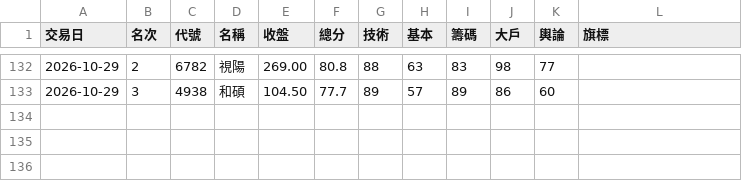
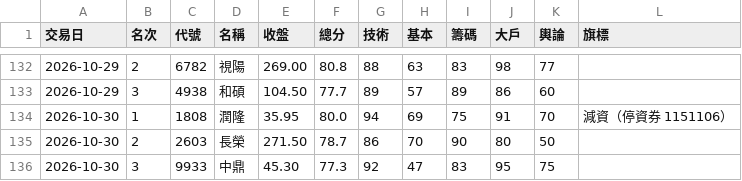
Before and after one commit to ingram-chen/twstock-screener, a CSV file: picks.csv, drawn as a sheet; only a part is shown, gaps mark what is left out; the diff names each change by its address in the sheet, - before the commit and + after, or states it on an @@ line.

```diff
--- a/picks.csv
+++ b/picks.csv
+row 134: 2026-10-30 | 1 | 1808 | 潤隆 | 35.95 | 80.0 | 94 | 69 | 75 | 91 | 70 | 減資（停資券 1151106）
+row 135: 2026-10-30 | 2 | 2603 | 長榮 | 271.50 | 78.7 | 86 | 70 | 90 | 80 | 50
+row 136: 2026-10-30 | 3 | 9933 | 中鼎 | 45.30 | 77.3 | 92 | 47 | 83 | 95 | 75
```
Also changed, not shown: 3 other files.
